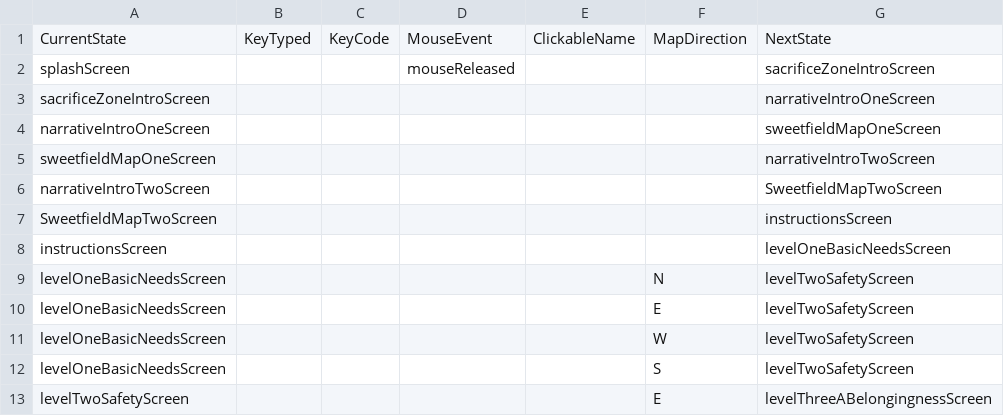
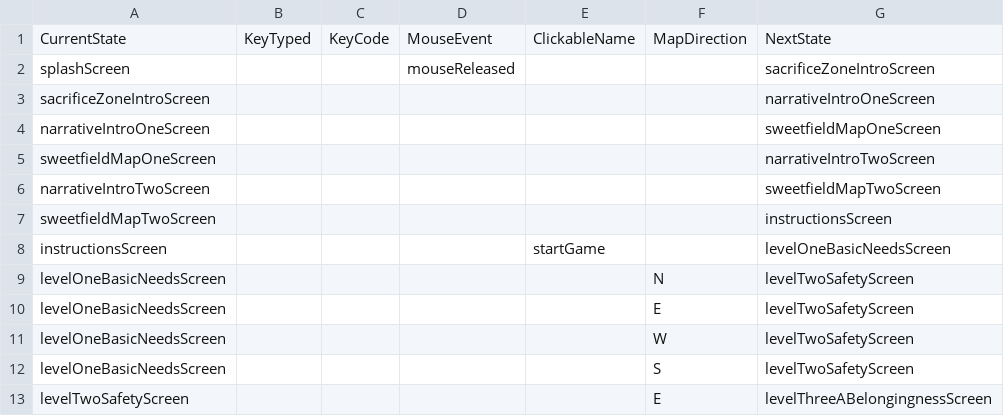
Before and after one commit to katrinamonje/SaveSweetfieldCity, a CSV file: data/interactionTable.csv, drawn as a sheet; only a part is shown.

```diff
--- a/data/interactionTable.csv
+++ b/data/interactionTable.csv
@@ -5,5 +5,5 @@ narrativeIntroOneScreen, ,,,,,sweetfieldMapOneScreen
 sweetfieldMapOneScreen, ,,,,,narrativeIntroTwoScreen
-narrativeIntroTwoScreen, ,,,,,SweetfieldMapTwoScreen
-SweetfieldMapTwoScreen, ,,,,,instructionsScreen
-instructionsScreen, ,,,,,levelOneBasicNeedsScreen
+narrativeIntroTwoScreen, ,,,,,sweetfieldMapTwoScreen
+sweetfieldMapTwoScreen, ,,,,,instructionsScreen
+instructionsScreen,,,,startGame,,levelOneBasicNeedsScreen
 levelOneBasicNeedsScreen,,,,,N,levelTwoSafetyScreen
```
Also changed, not shown: data/adventureStates.csv, 3 other files.
